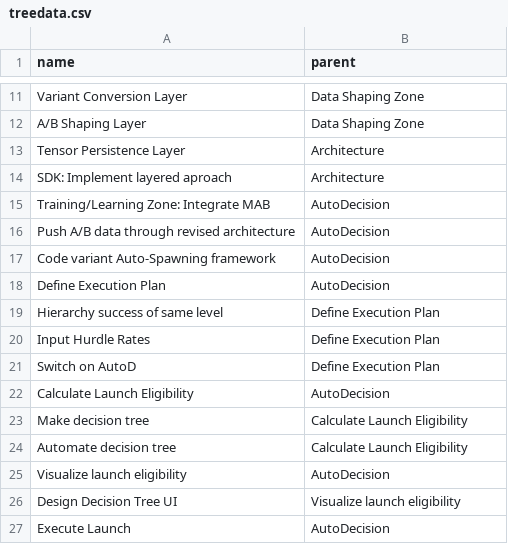
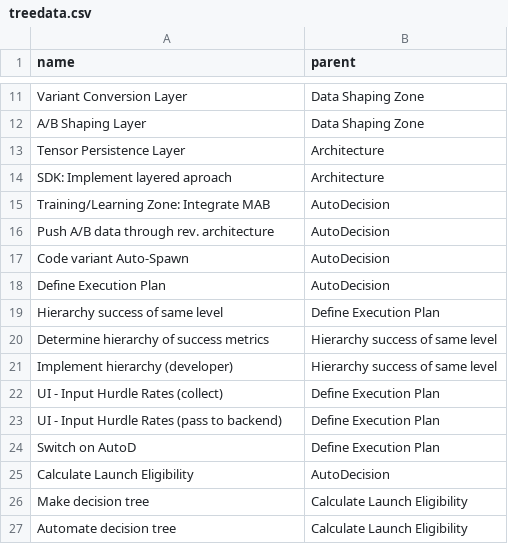
Before and after one commit to datavizhokie/AutoTree, a CSV file: treedata.csv, drawn as a sheet; only a part is shown, gaps mark what is left out; the shorter side is filled out with more unchanged rows; the diff covers the shown part only.

```diff
--- a/treedata.csv
+++ b/treedata.csv
@@ -15,7 +15,10 @@ SDK: Implement layered aproach,Architecture
 Training/Learning Zone:  Integrate MAB,AutoDecision
-Push A/B data through revised architecture,AutoDecision
-Code variant Auto-Spawning framework ,AutoDecision
+Push A/B data through rev. architecture,AutoDecision
+Code variant Auto-Spawn,AutoDecision
 Define Execution Plan,AutoDecision
 Hierarchy success of same level ,Define Execution Plan
-Input Hurdle Rates               ,Define Execution Plan
+Determine hierarchy of success metrics,Hierarchy success of same level
+Implement hierarchy (developer),Hierarchy success of same level
+UI - Input Hurdle Rates (collect),Define Execution Plan
+UI - Input Hurdle Rates (pass to backend)      ,Define Execution Plan
 Switch on AutoD,Define Execution Plan
```
Also changed, not shown: 8 added rows, 2 removed rows and 3 edited cells elsewhere in this file, 1 other file.
